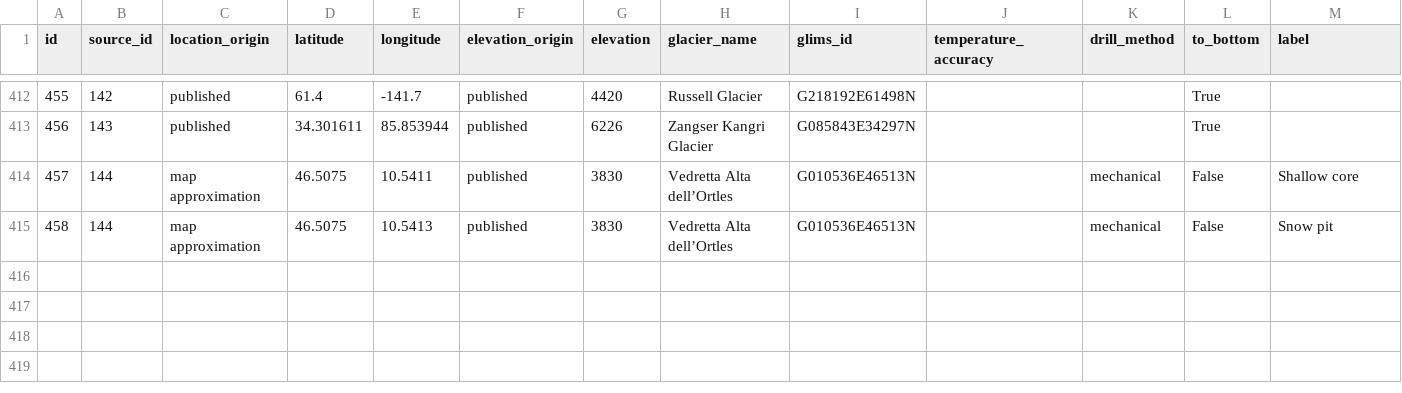
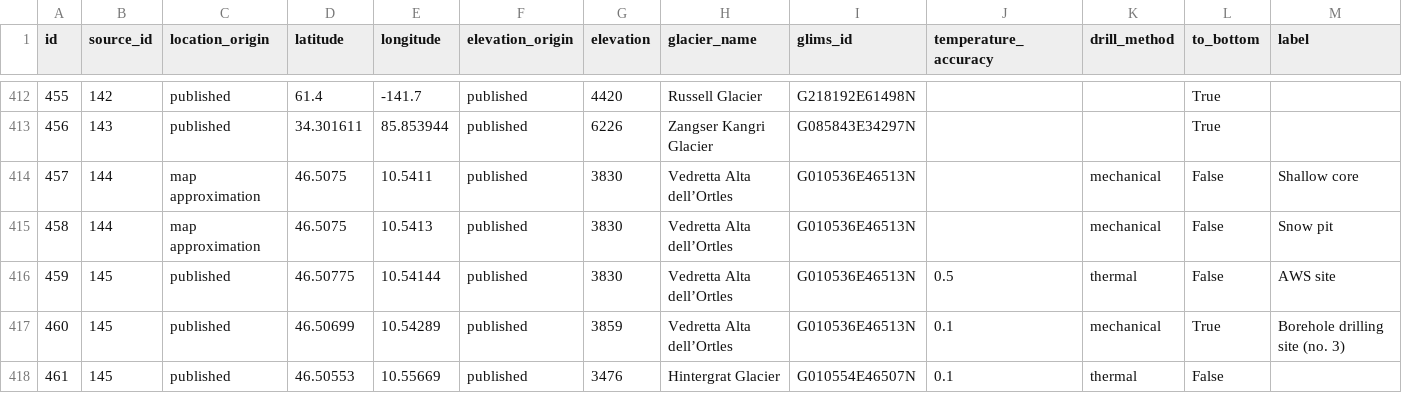
Before and after one commit to mjacqu/glenglat, a CSV file: data/borehole.csv, drawn as a sheet; only a part is shown, gaps mark what is left out; rows hold the shown columns only; the diff names each change by its address in the sheet, - before the commit and + after, or states it on an @@ line.

Commit message:
Add 2011 Ortles boreholes from Carturan 2023

```diff
--- a/data/borehole.csv
+++ b/data/borehole.csv
+row 416: 459 | 145 | published | 46.50775 | 10.54144 | published | 3830 | Vedretta Alta dell’Ortles | G010536E46513N | 0.5 | thermal | False | AWS site
+row 417: 460 | 145 | published | 46.50699 | 10.54289 | published | 3859 | Vedretta Alta dell’Ortles | G010536E46513N | 0.1 | mechanical | True | Borehole drilling site (no. 3)
+row 418: 461 | 145 | published | 46.50553 | 10.55669 | published | 3476 | Hintergrat Glacier | G010554E46507N | 0.1 | thermal | False
```
Also changed, not shown: data/source.csv, 6 other files.
